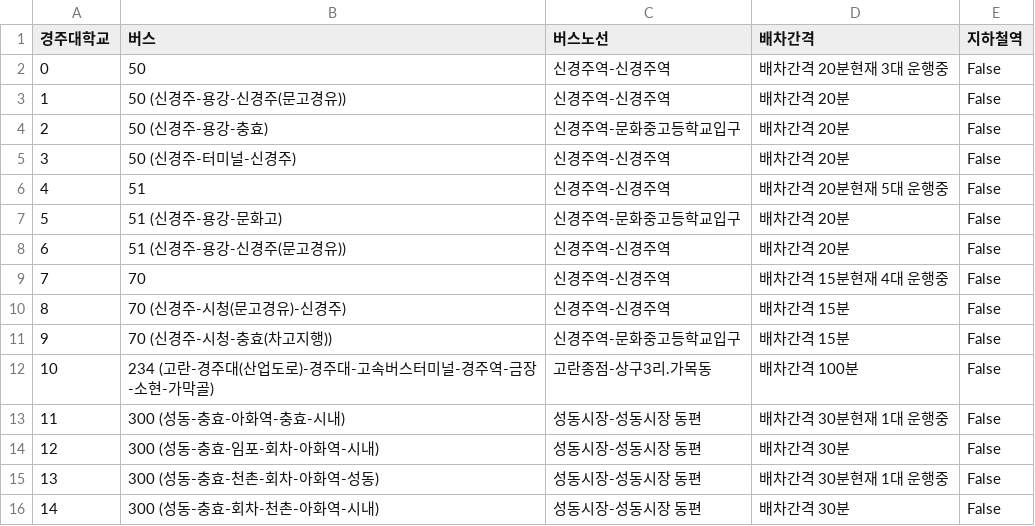
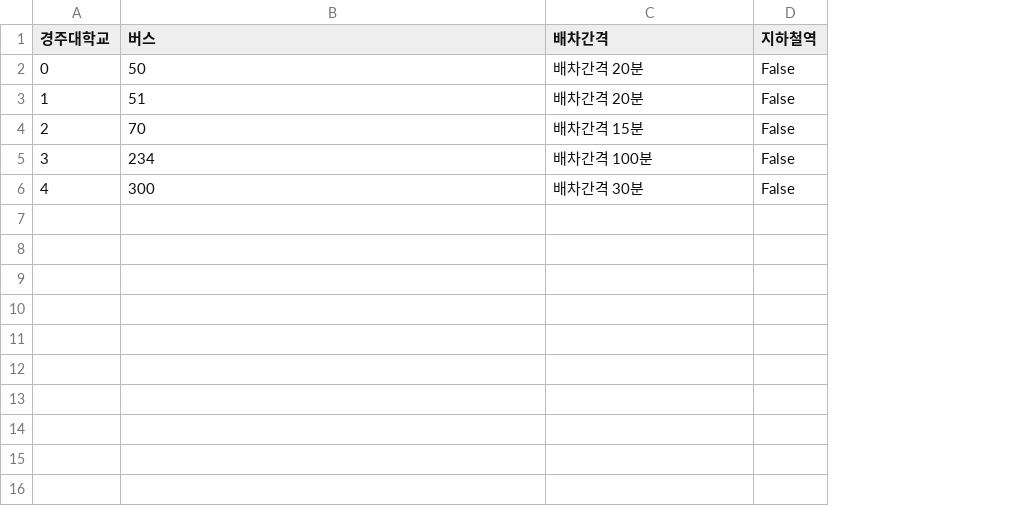
Before and after one commit to JngMkk/MLP_4_Project, a CSV file: jm_data/data/경주대학교1km내버스,지하철.csv, drawn as a sheet; removed rows and columns are numbered as before the commit, all else as after; the diff names each change by its address in the sheet, - before the commit and + after, or states it on an @@ line.

```diff
--- a/jm_data/data/경주대학교1km내버스,지하철.csv
+++ b/jm_data/data/경주대학교1km내버스,지하철.csv
-column C (버스노선), row 2: 신경주역-신경주역; row 6: 신경주역-신경주역; row 9: 신경주역-신경주역; row 12: 고란종점-상구3리.가목동; row 14: 성동시장-성동시장 동편
-C2 (배차간격): 배차간격 20분현재 3대 운행중
+C2 (배차간격): 배차간격 20분
-row 3: 1 | 50 (신경주-용강-신경주(문고경유)) | 신경주역-신경주역 | 배차간격 20분 | False
-row 4: 2 | 50 (신경주-용강-충효) | 신경주역-문화중고등학교입구 | 배차간격 20분 | False
-row 5: 3 | 50 (신경주-터미널-신경주) | 신경주역-신경주역 | 배차간격 20분 | False
@@ column A (경주대학교) renumbered between rows 3 and 6 @@
-C3 (배차간격): 배차간격 20분현재 5대 운행중
+C3 (배차간격): 배차간격 20분
-row 7: 5 | 51 (신경주-용강-문화고) | 신경주역-문화중고등학교입구 | 배차간격 20분 | False
-row 8: 6 | 51 (신경주-용강-신경주(문고경유)) | 신경주역-신경주역 | 배차간격 20분 | False
-C4 (배차간격): 배차간격 15분현재 4대 운행중
+C4 (배차간격): 배차간격 15분
-row 10: 8 | 70 (신경주-시청(문고경유)-신경주) | 신경주역-신경주역 | 배차간격 15분 | False
-row 11: 9 | 70 (신경주-시청-충효(차고지행)) | 신경주역-문화중고등학교입구 | 배차간격 15분 | False
-B5 (버스): 234 (고란-경주대(산업도로)-경주대-고속버스터미널-경주역-금장-소현-가막골)
+B5 (버스): 234
-row 13: 11 | 300 (성동-충효-아화역-충효-시내) | 성동시장-성동시장 동편 | 배차간격 30분현재 1대 운행중 | False
-B6 (버스): 300 (성동-충효-임포-회차-아화역-시내)
+B6 (버스): 300
-row 15: 13 | 300 (성동-충효-천촌-회차-아화역-성동) | 성동시장-성동시장 동편 | 배차간격 30분현재 1대 운행중 | False
-row 16: 14 | 300 (성동-충효-회차-천촌-아화역-시내) | 성동시장-성동시장 동편 | 배차간격 30분 | False
```
Also changed, not shown: jm_data/data/서라벌대학교1km내버스,지하철.csv, jm_data/data/서울기독대학교1km내버스,지하철.csv, 46 other files.
